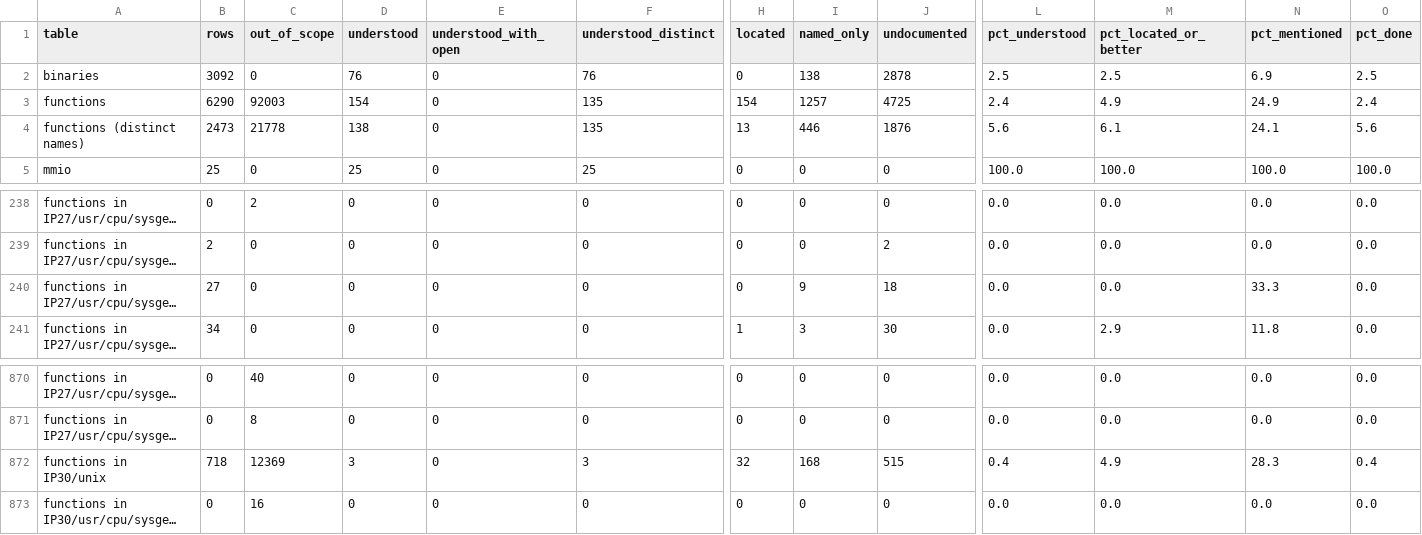
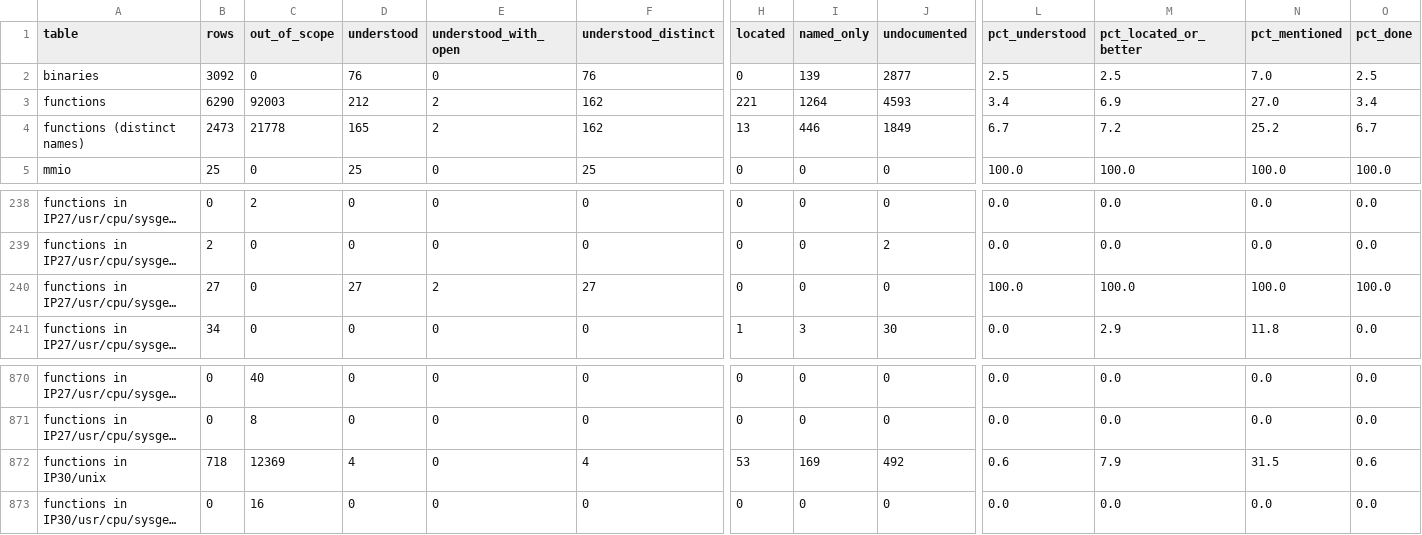
Before and after one commit to jamesbraid/chips, a TSV file: docs/inventory/summary.tsv, drawn as a sheet; only a part is shown, gaps mark what is left out; long unchanged cells end in …; the diff covers the shown part only; the diff names each change by its address in the sheet, - before the commit and + after, or states it on an @@ line.

Commit message:
docs/ioc3: give each routine of the IP27 ioc3.o its own entry
The 27 routines of the IP27 build's ioc3.o now each have an entry: the
interrupt-enable shadow and polling path, the connect and disconnect
bookkeeping, the interrupt thread setup, the PCI error decoder, the
subdevice mask helpers and the attach sequence with its store order.
Each states its address, size, offsets, constants and callees, read in
full from the shipped object. Roles that rest on reasoning from those
facts are labelled inferred.

ioc3_intb_needed's older summary line said it was true when the mask
test was zero; the routine returns 0 in that case, so that line is
corrected.

The inventory is regenerated; the claim checker and the leak check pass.

```diff
--- a/docs/inventory/summary.tsv
+++ b/docs/inventory/summary.tsv
-I2 (named_only): 138
+I2 (named_only): 139
-J2 (undocumented): 2878
+J2 (undocumented): 2877
-N2 (pct_mentioned): 6.9
+N2 (pct_mentioned): 7.0
-D3 (understood): 154
+D3 (understood): 212
-E3:E4 (understood_with_open): 0
+E3:E4 (understood_with_open): 2
-F3:F4 (understood_distinct): 135
+F3:F4 (understood_distinct): 162
-H3 (located): 154
+H3 (located): 221
-I3 (named_only): 1257
+I3 (named_only): 1264
-J3 (undocumented): 4725
+J3 (undocumented): 4593
-L3 (pct_understood): 2.4
+L3 (pct_understood): 3.4
-M3 (pct_located_or_better): 4.9
+M3 (pct_located_or_better): 6.9
-N3 (pct_mentioned): 24.9
+N3 (pct_mentioned): 27.0
-O3 (pct_done): 2.4
+O3 (pct_done): 3.4
-D4 (understood): 138
+D4 (understood): 165
-J4 (undocumented): 1876
+J4 (undocumented): 1849
-L4 (pct_understood): 5.6
+L4 (pct_understood): 6.7
-M4 (pct_located_or_better): 6.1
+M4 (pct_located_or_better): 7.2
-N4 (pct_mentioned): 24.1
+N4 (pct_mentioned): 25.2
-O4 (pct_done): 5.6
+O4 (pct_done): 6.7
-D240 (understood): 0
+D240 (understood): 27
-E240 (understood_with_open): 0
+E240 (understood_with_open): 2
-F240 (understood_distinct): 0
+F240 (understood_distinct): 27
-I240 (named_only): 9
+I240 (named_only): 0
-J240 (undocumented): 18
+J240 (undocumented): 0
-L240 (pct_understood): 0.0
+L240 (pct_understood): 100.0
-M240 (pct_located_or_better): 0.0
+M240 (pct_located_or_better): 100.0
-N240 (pct_mentioned): 33.3
+N240 (pct_mentioned): 100.0
-O240 (pct_done): 0.0
+O240 (pct_done): 100.0
-D872 (understood): 3
+D872 (understood): 4
-F872 (understood_distinct): 3
+F872 (understood_distinct): 4
-H872 (located): 32
+H872 (located): 53
-I872 (named_only): 168
+I872 (named_only): 169
-J872 (undocumented): 515
+J872 (undocumented): 492
-L872 (pct_understood): 0.4
+L872 (pct_understood): 0.6
-M872 (pct_located_or_better): 4.9
+M872 (pct_located_or_better): 7.9
-N872 (pct_mentioned): 28.3
+N872 (pct_mentioned): 31.5
-O872 (pct_done): 0.4
+O872 (pct_done): 0.6
```
Also changed, not shown: 62 edited cells elsewhere in this file, docs/inventory/binaries.tsv, 3 other files.
